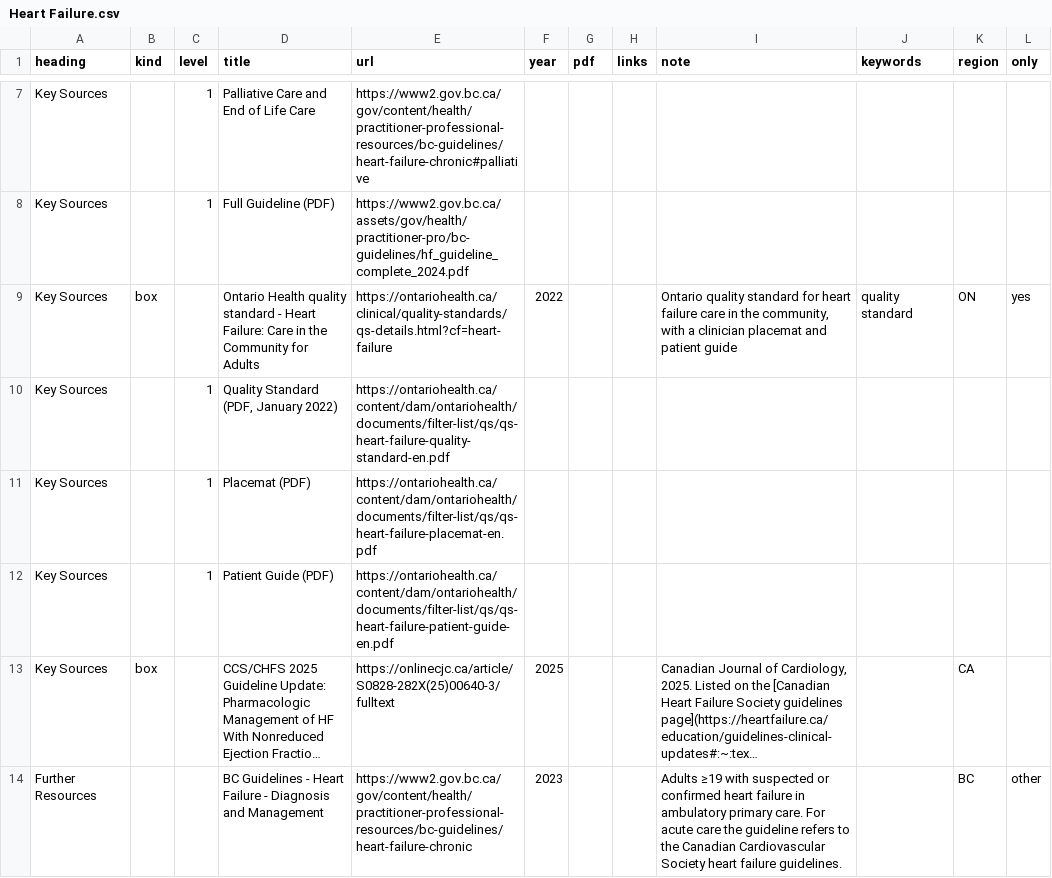
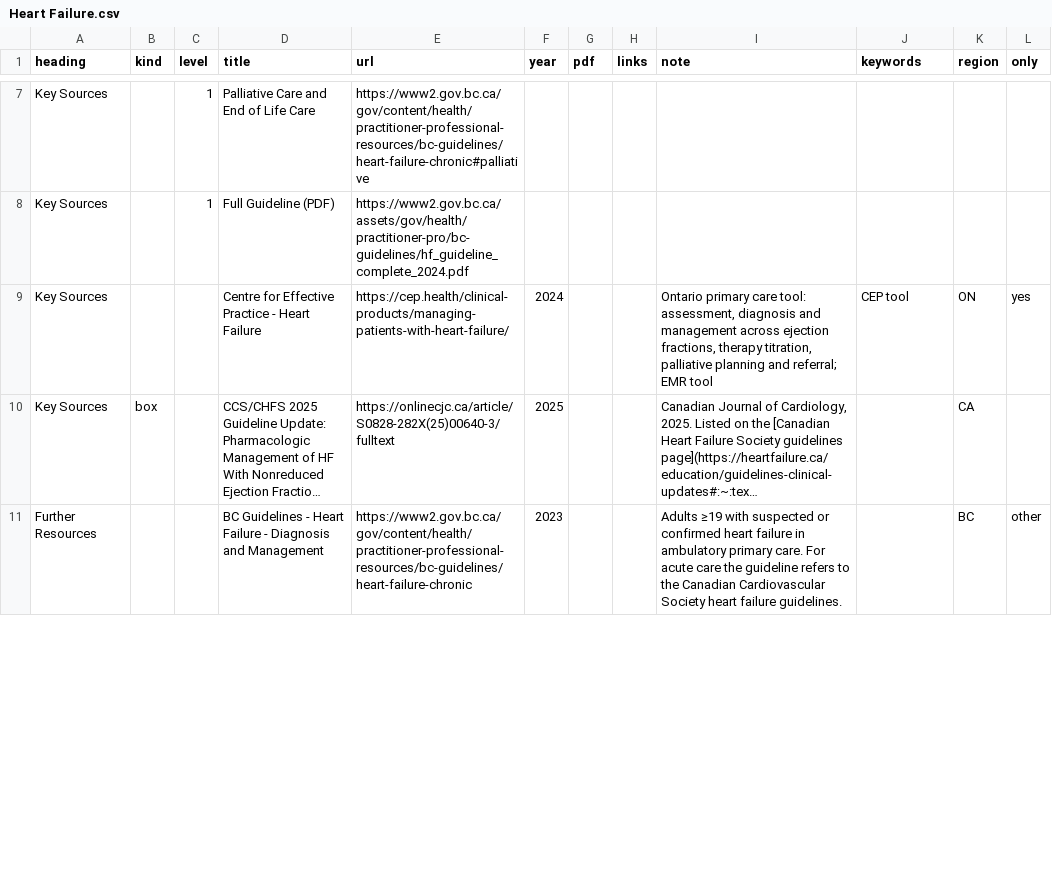
Before and after one commit to joegrafe/np-practice-resource, a CSV file: docs/3 Conditions/Cardiovascular/Heart Failure.csv, drawn as a sheet; only a part is shown, gaps mark what is left out; long unchanged cells end in …; removed rows and columns are numbered as before the commit, all else as after; the diff covers the shown part only; the diff names each change by its address in the sheet, - before the commit and + after, or states it on an @@ line.

```diff
--- a/docs/3 Conditions/Cardiovascular/Heart Failure.csv
+++ b/docs/3 Conditions/Cardiovascular/Heart Failure.csv
-B9 (kind): box
+B9 (kind): (empty)
-D9 (title): Ontario Health quality standard - Heart Failure: Care in the Community for Adults
+D9 (title): Centre for Effective Practice - Heart Failure
-E9 (url): https://ontariohealth.ca/clinical/quality-standards/qs-details.html?cf=heart-failure
+E9 (url): https://cep.health/clinical-products/managing-patients-with-heart-failure/
-F9 (year): 2022
+F9 (year): 2024
-I9 (note): Ontario quality standard for heart failure care in the community, with a clinician placemat and patient guide
+I9 (note): Ontario primary care tool: assessment, diagnosis and management across ejection fractions, therapy titration, palliative planning and referral; EMR tool
-J9 (keywords): quality standard
+J9 (keywords): CEP tool
-row 10: Key Sources |  | 1 | Quality Standard (PDF, January 2022) | https://ontariohealth.ca/content/dam/ontariohealth/documents/filter-list/qs/qs-heart-failure-quality-standard-en.pdf
-row 11: Key Sources |  | 1 | Placemat (PDF) | https://ontariohealth.ca/content/dam/ontariohealth/documents/filter-list/qs/qs-heart-failure-placemat-en.pdf
-row 12: Key Sources |  | 1 | Patient Guide (PDF) | https://ontariohealth.ca/content/dam/ontariohealth/documents/filter-list/qs/qs-heart-failure-patient-guide-en.pdf
```
Also changed, not shown: 4 added rows elsewhere in this file, docs/3 Conditions/Endocrine and Metabolic/Obesity and Weight Management.csv, docs/3 Conditions/Musculoskeletal/Low Back Pain.csv, 26 other files.
